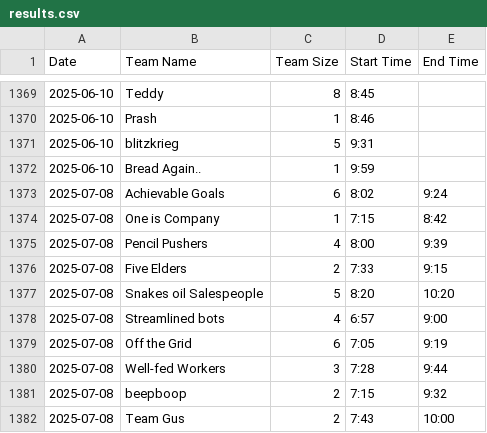
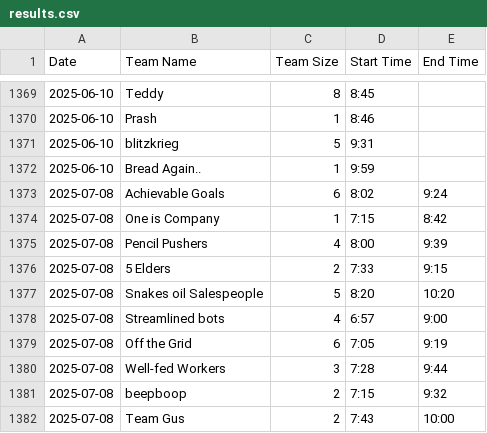
Before and after one commit to PuzzledPintBLR/blr.puzzledpint.com, a CSV file: _data/results.csv, drawn as a sheet; only a part is shown, gaps mark what is left out; the diff covers the shown part only.

```diff
--- a/_data/results.csv
+++ b/_data/results.csv
@@ -1375,3 +1375,3 @@ Date,Team Name,Team Size,Start Time,End Time
 2025-07-08,Pencil Pushers,4,8:00,9:39
-2025-07-08,Five Elders,2,7:33,9:15
+2025-07-08,5 Elders,2,7:33,9:15
 2025-07-08,Snakes oil Salespeople,5,8:20,10:20
```
Also changed, not shown: 41 added rows elsewhere in this file, 1 other file.
